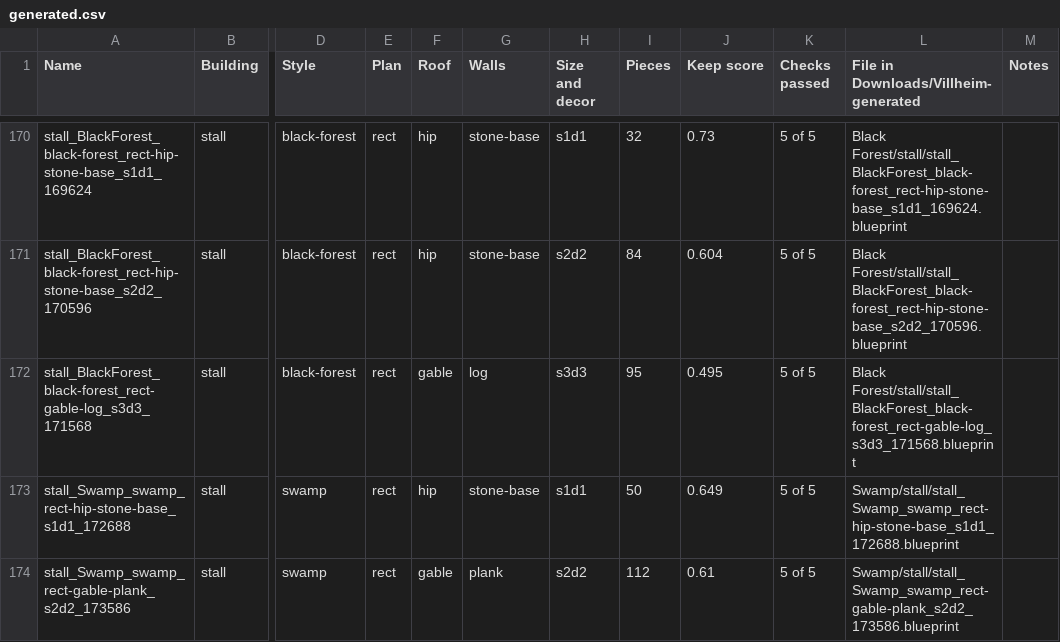
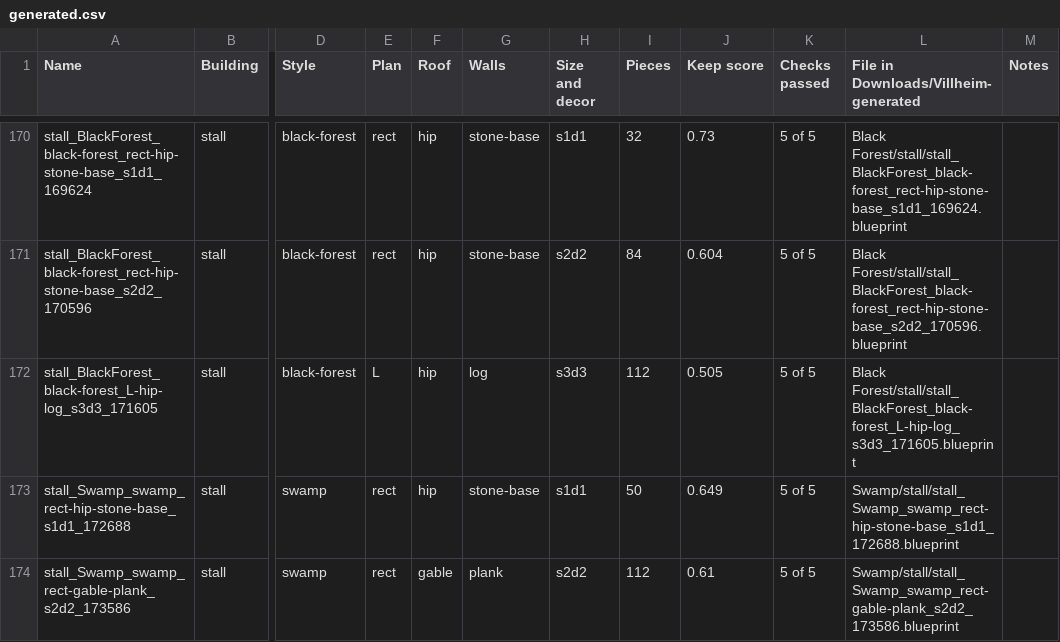
Before and after one commit to bazilisx/villheim, a CSV file: docs/generated/generated.csv, drawn as a sheet; only a part is shown, gaps mark what is left out; the diff covers the shown part only; the diff names each change by its address in the sheet, - before the commit and + after, or states it on an @@ line.

Commit message:
Blueprint lab: farms stand on their footing, one piece per place, review set rebuilt (all 273 pass the checks)

```diff
--- a/docs/generated/generated.csv
+++ b/docs/generated/generated.csv
-A172 (Name): stall_BlackForest_black-forest_rect-gable-log_s3d3_171568
+A172 (Name): stall_BlackForest_black-forest_L-hip-log_s3d3_171605
-E172 (Plan): rect
+E172 (Plan): L
-F172 (Roof): gable
+F172 (Roof): hip
-I172 (Pieces): 95
+I172 (Pieces): 112
-J172 (Keep score): 0.495
+J172 (Keep score): 0.505
-L172: Black Forest/stall/stall_BlackForest_black-forest_rect-gable-log_s3d3_171568.blueprint
+L172: Black Forest/stall/stall_BlackForest_black-forest_L-hip-log_s3d3_171605.blueprint
```
Also changed, not shown: 74 edited cells elsewhere in this file, 34 other files.
